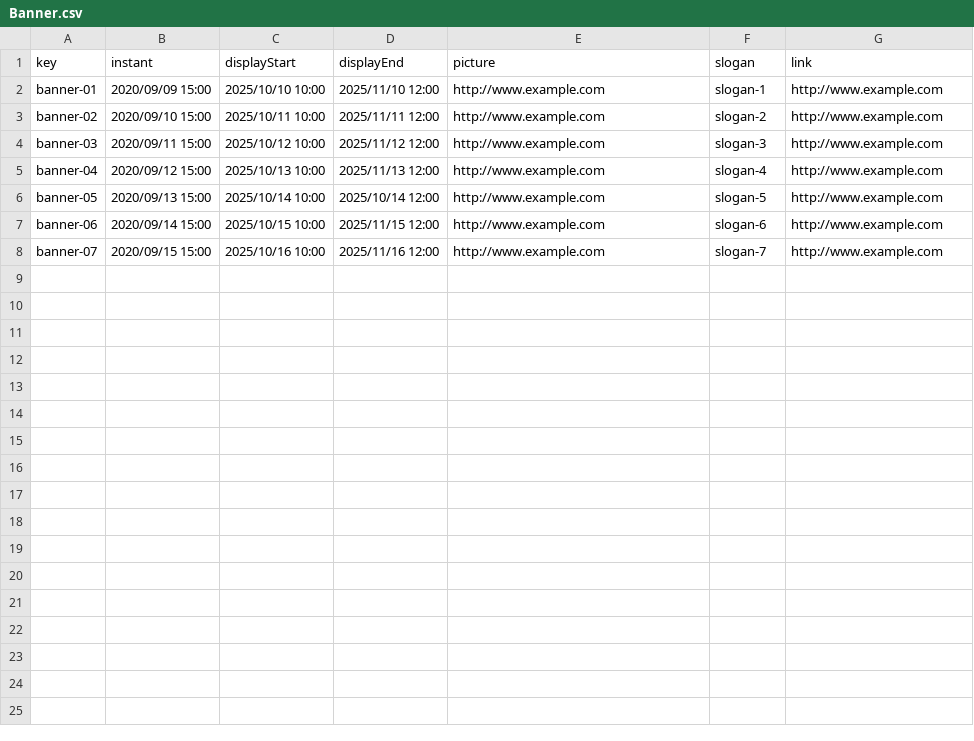
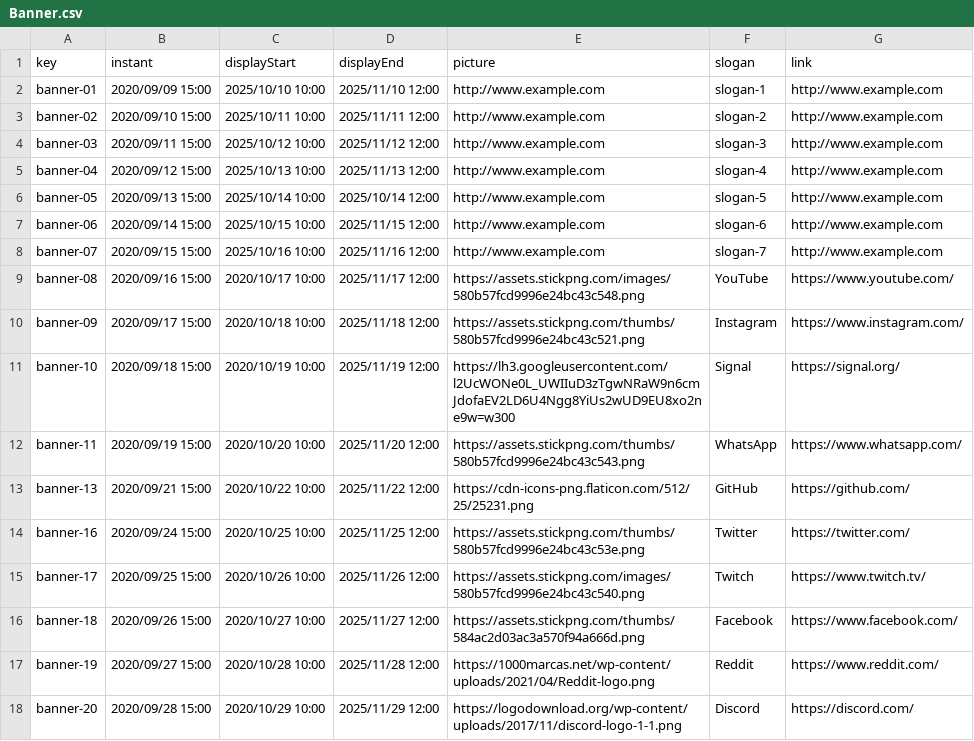
Before and after one commit to alepervaz/Acme-L3-D02, a CSV file: src/main/webapp/WEB-INF/resources/sample-data/Banner.csv, drawn as a sheet.

Commit message:
feat(fix): Operations of any user on banners #1
Cleaned and fixed format.

```diff
--- a/src/main/webapp/WEB-INF/resources/sample-data/Banner.csv
+++ b/src/main/webapp/WEB-INF/resources/sample-data/Banner.csv
@@ -8 +8,11 @@ banner-06,2020/09/14 15:00,2025/10/15 10:00,2025/11/15 12:00,http://www.example.
 banner-07,2020/09/15 15:00,2025/10/16 10:00,2025/11/16 12:00,http://www.example.com,slogan-7,http://www.example.com
+banner-08,2020/09/16 15:00,2020/10/17 10:00,2025/11/17 12:00,https://assets.stickpng.com/images/580b57fcd9996e24bc43c548.png,YouTube,https://www.youtube.com/
+banner-09,2020/09/17 15:00,2020/10/18 10:00,2025/11/18 12:00,https://assets.stickpng.com/thumbs/580b57fcd9996e24bc43c521.png,Instagram,https://www.instagram.com/
+banner-10,2020/09/18 15:00,2020/10/19 10:00,2025/11/19 12:00,https://lh3.googleusercontent.com/l2UcWONe0L_UWIIuD3zTgwNRaW9n6cmJdofaEV2LD6U4Ngg8YiUs2wUD9EU8xo2ne9w=w300,Signal,https://signal.org/
+banner-11,2020/09/19 15:00,2020/10/20 10:00,2025/11/20 12:00,https://assets.stickpng.com/thumbs/580b57fcd9996e24bc43c543.png,WhatsApp,https://www.whatsapp.com/
+banner-13,2020/09/21 15:00,2020/10/22 10:00,2025/11/22 12:00,https://cdn-icons-png.flaticon.com/512/25/25231.png,GitHub,https://github.com/
+banner-16,2020/09/24 15:00,2020/10/25 10:00,2025/11/25 12:00,https://assets.stickpng.com/thumbs/580b57fcd9996e24bc43c53e.png,Twitter,https://twitter.com/
+banner-17,2020/09/25 15:00,2020/10/26 10:00,2025/11/26 12:00,https://assets.stickpng.com/images/580b57fcd9996e24bc43c540.png,Twitch,https://www.twitch.tv/
+banner-18,2020/09/26 15:00,2020/10/27 10:00,2025/11/27 12:00,https://assets.stickpng.com/thumbs/584ac2d03ac3a570f94a666d.png,Facebook,https://www.facebook.com/
+banner-19,2020/09/27 15:00,2020/10/28 10:00,2025/11/28 12:00,https://1000marcas.net/wp-content/uploads/2021/04/Reddit-logo.png,Reddit,https://www.reddit.com/
+banner-20,2020/09/28 15:00,2020/10/29 10:00,2025/11/29 12:00,https://logodownload.org/wp-content/uploads/2017/11/discord-logo-1-1.png,Discord,https://discord.com/
```
Also changed, not shown: 3 other files.
